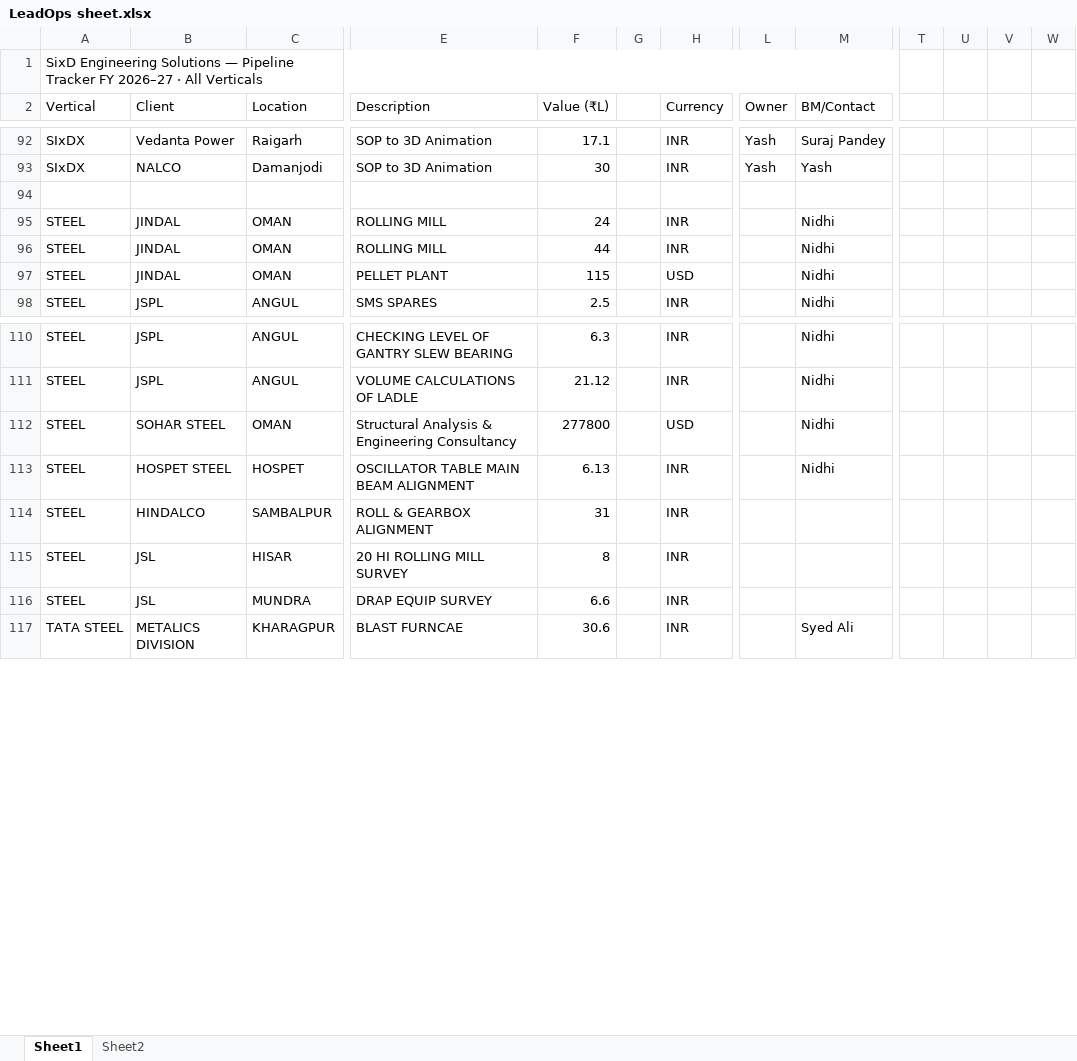
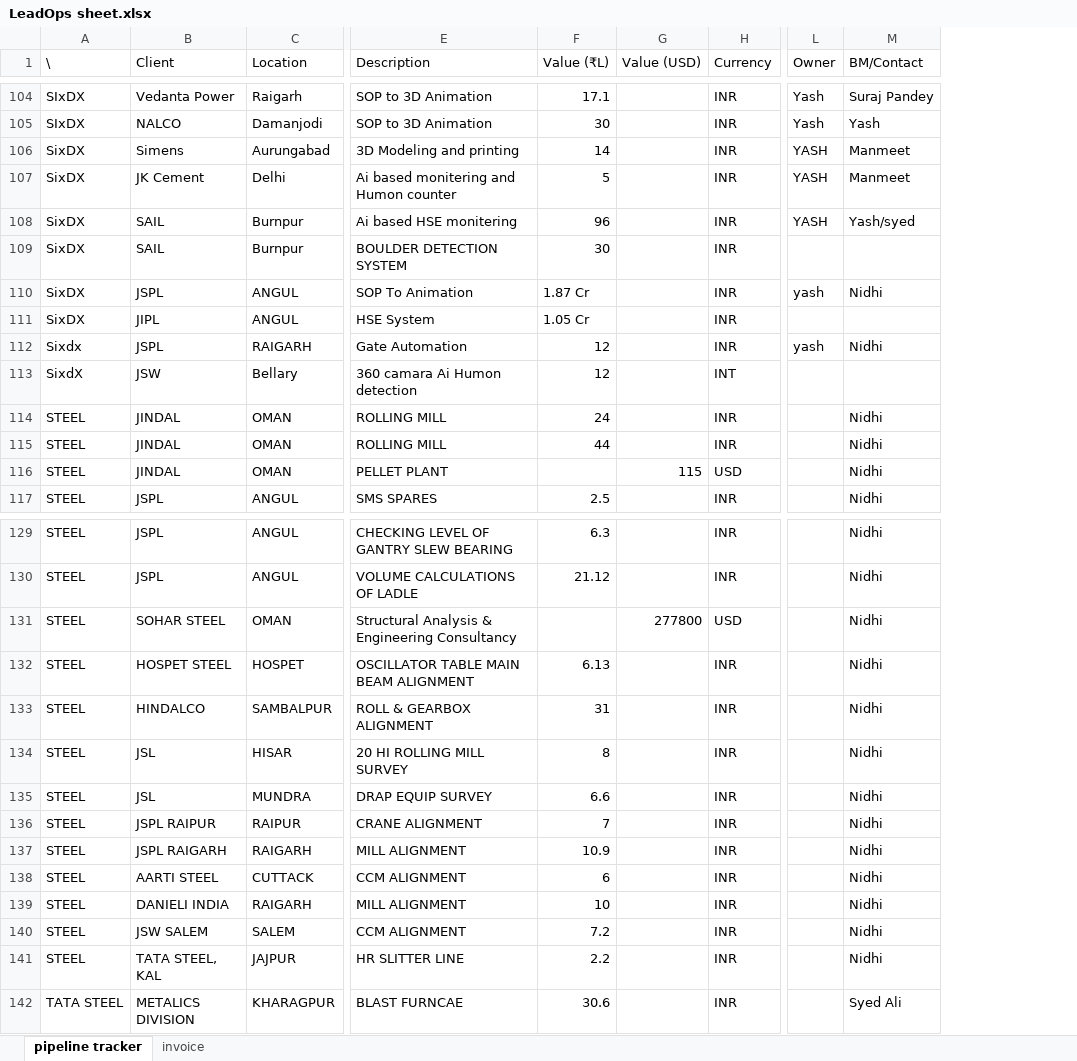
Before and after one commit to SixD-Engineering-Solutions/LeadOPS-BIRA, an Excel workbook: Server/prisma/data/LeadOps sheet.xlsx, sheet pipeline tracker, drawn as a sheet; only a part is shown, gaps mark what is left out; values as stored, in another font and other column widths than the file's, no cell formats; removed rows and columns are numbered as before the commit, all else as after; rows hold the shown columns only; the diff covers the shown part only; the diff names each change by its address in the sheet, - before the commit and + after, or states it on an @@ line.

```diff
--- a/Server/prisma/data/LeadOps sheet.xlsx (sheet pipeline tracker)
+++ b/Server/prisma/data/LeadOps sheet.xlsx (sheet pipeline tracker)
-sheet tab: Sheet1
+sheet tab: pipeline tracker
-sheet tab: Sheet2
+sheet tab: invoice
-column G, empty
+column G (Value (USD)), row 116: 115; row 131: 277800
-column T, empty
-column U, empty
-column V, empty
-column W, empty
-row 1: SixD Engineering Solutions — Pipeline Tracker FY 2026–27 · All Verticals
-A1: Vertical
+A1: \
-row 106: (empty)
+row 106: SixDX | Simens | Aurungabad | 3D Modeling and printing | 14 |  | INR | YASH | Manmeet
+row 107: SixDX | JK Cement | Delhi | Ai based monitering and Humon counter | 5 |  | INR | YASH | Manmeet
+row 108: SixDX | SAIL | Burnpur | Ai based HSE monitering | 96 |  | INR | YASH | Yash/syed
+row 109: SixDX | SAIL | Burnpur | BOULDER DETECTION SYSTEM | 30 |  | INR
+row 110: SixDX | JSPL | ANGUL | SOP To Animation | 1.87 Cr |  | INR | yash | Nidhi
+row 111: SixDX | JIPL | ANGUL | HSE System | 1.05 Cr |  | INR
+row 112: Sixdx | JSPL | RAIGARH | Gate Automation | 12 |  | INR | yash | Nidhi
+row 113: SixdX | JSW | Bellary | 360 camara Ai Humon detection | 12 |  | INT
-F116 (Value (₹L)): 115
+F116 (Value (₹L)): (empty)
-F131 (Value (₹L)): 277800
+F131 (Value (₹L)): (empty)
-M133:M135 (BM/Contact): (empty)
+M133:M135 (BM/Contact): Nidhi
+row 136: STEEL | JSPL RAIPUR | RAIPUR | CRANE ALIGNMENT | 7 |  | INR |  | Nidhi
+row 137: STEEL | JSPL RAIGARH | RAIGARH | MILL ALIGNMENT | 10.9 |  | INR |  | Nidhi
+row 138: STEEL | AARTI STEEL | CUTTACK | CCM ALIGNMENT | 6 |  | INR |  | Nidhi
+row 139: STEEL | DANIELI INDIA | RAIGARH | MILL ALIGNMENT | 10 |  | INR |  | Nidhi
+row 140: STEEL | JSW SALEM | SALEM | CCM ALIGNMENT | 7.2 |  | INR |  | Nidhi
+row 141: STEEL | TATA STEEL, KAL | JAJPUR | HR SLITTER LINE | 2.2 |  | INR |  | Nidhi
```
Also changed, not shown: 16 added rows, 1 removed row, 98 edited cells and merged cells elsewhere in this sheet, cell formats, formulas that keep their value, 8 other files.
